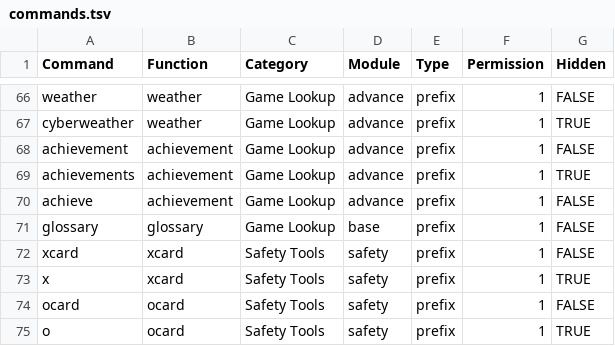
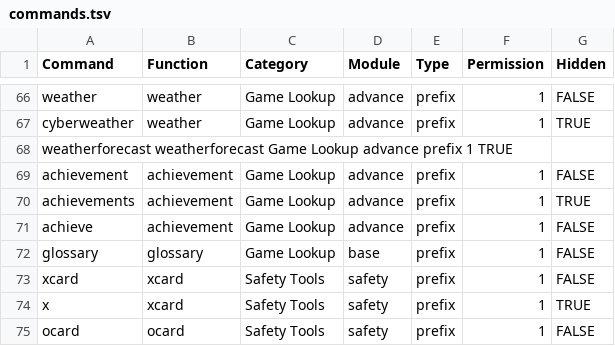
Before and after one commit to gskbladez/PROGBOT_CODE_DUMP, a TSV file: commands.tsv, drawn as a sheet; only a part is shown, gaps mark what is left out; the shorter side is filled out with more unchanged rows.

Commit message:
adding weather report
adding random weather roller support dear god in hell help me

```diff
--- a/commands.tsv
+++ b/commands.tsv
@@ -67,2 +67,3 @@ weather	weather	Game Lookup	advance	prefix	1	FALSE
 cyberweather	weather	Game Lookup	advance	prefix	1	TRUE
+weatherforecast weatherforecast Game    Lookup  advance prefix  1   TRUE
 achievement	achievement	Game Lookup	advance	prefix	1	FALSE
```
